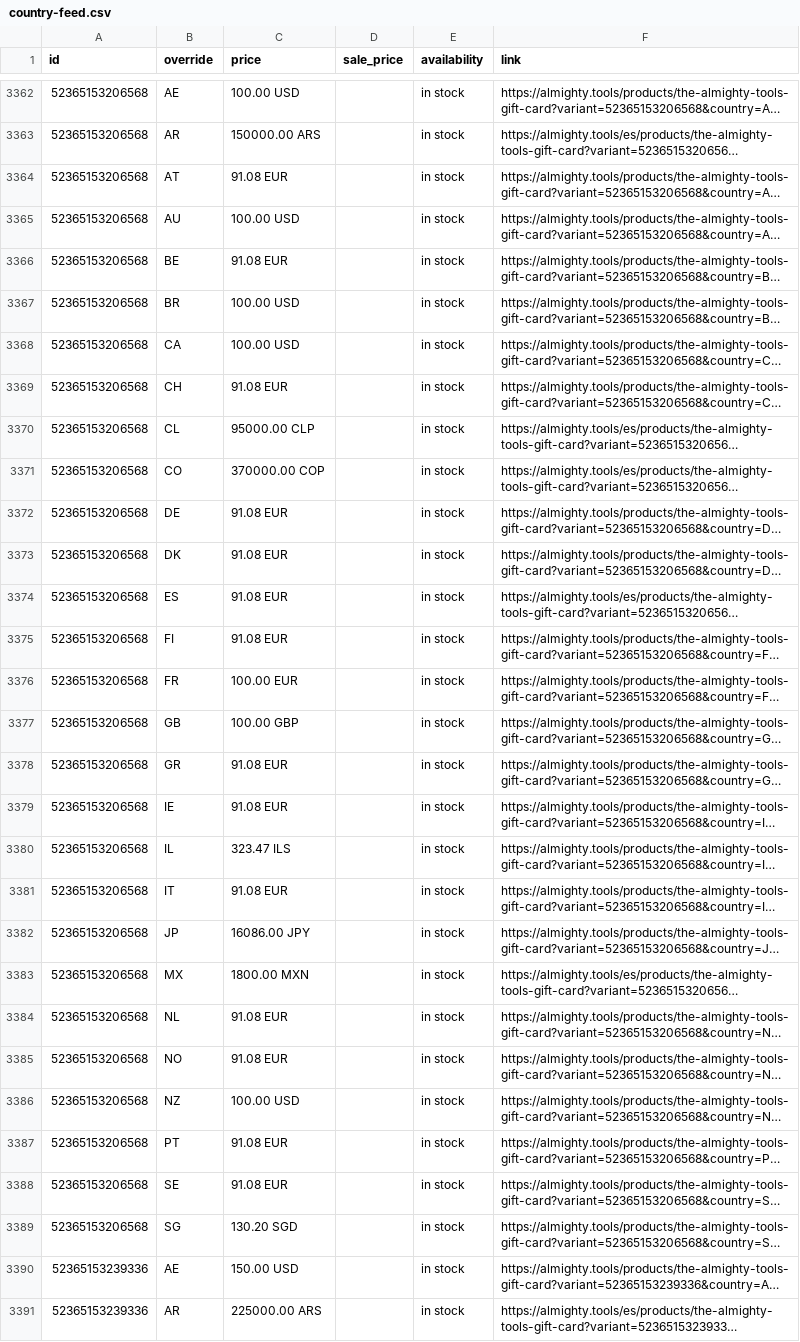
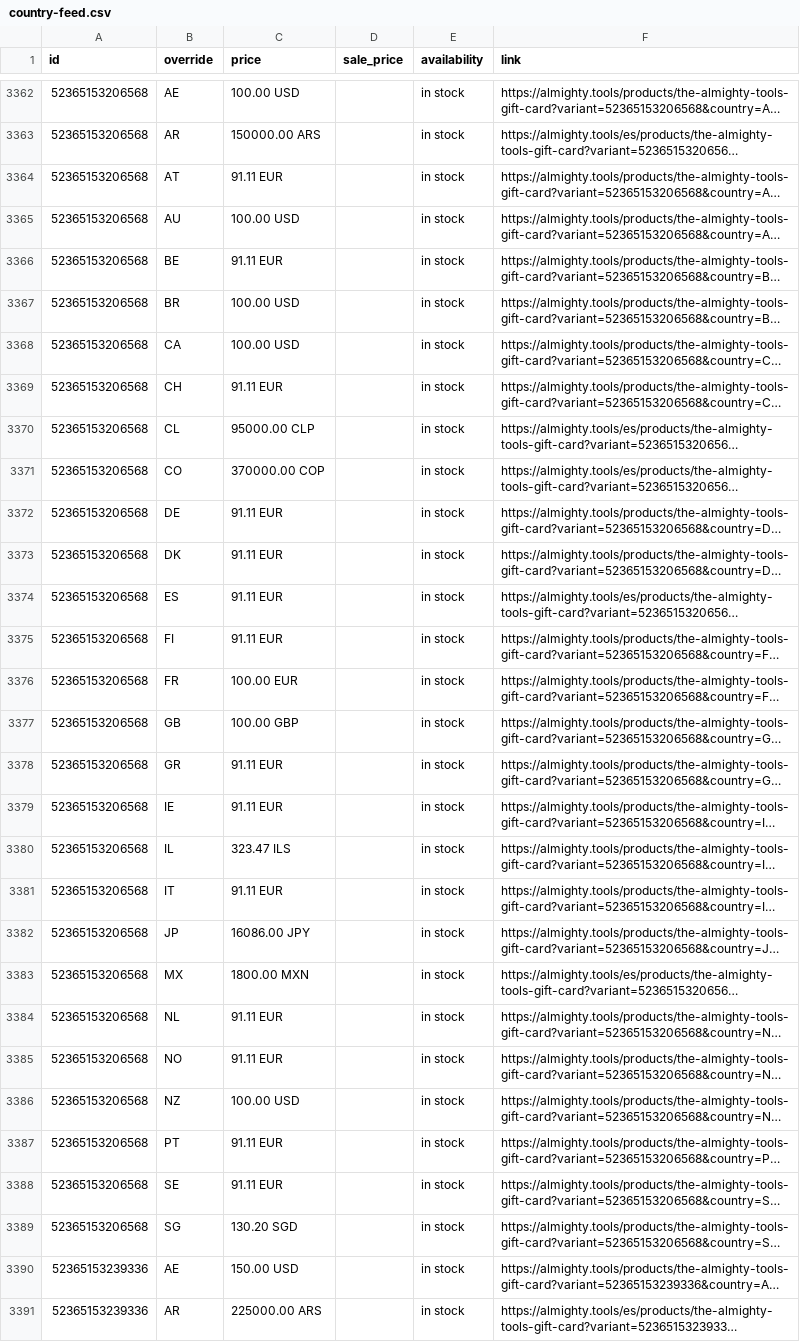
Before and after one commit to AlmightyTools/Meta-Catalog, a CSV file: country-feed.csv, drawn as a sheet; only a part is shown, gaps mark what is left out; long unchanged cells end in …; the diff covers the shown part only; the diff names each change by its address in the sheet, - before the commit and + after, or states it on an @@ line.

```diff
--- a/country-feed.csv
+++ b/country-feed.csv
-C3364 (price): 91.08 EUR
+C3364 (price): 91.11 EUR
-C3366 (price): 91.08 EUR
+C3366 (price): 91.11 EUR
-C3369 (price): 91.08 EUR
+C3369 (price): 91.11 EUR
-C3372:C3375 (price): 91.08 EUR
+C3372:C3375 (price): 91.11 EUR
-C3378:C3379 (price): 91.08 EUR
+C3378:C3379 (price): 91.11 EUR
-C3381 (price): 91.08 EUR
+C3381 (price): 91.11 EUR
-C3384:C3385 (price): 91.08 EUR
+C3384:C3385 (price): 91.11 EUR
-C3387:C3388 (price): 91.08 EUR
+C3387:C3388 (price): 91.11 EUR
```
Also changed, not shown: 70 edited cells elsewhere in this file.
